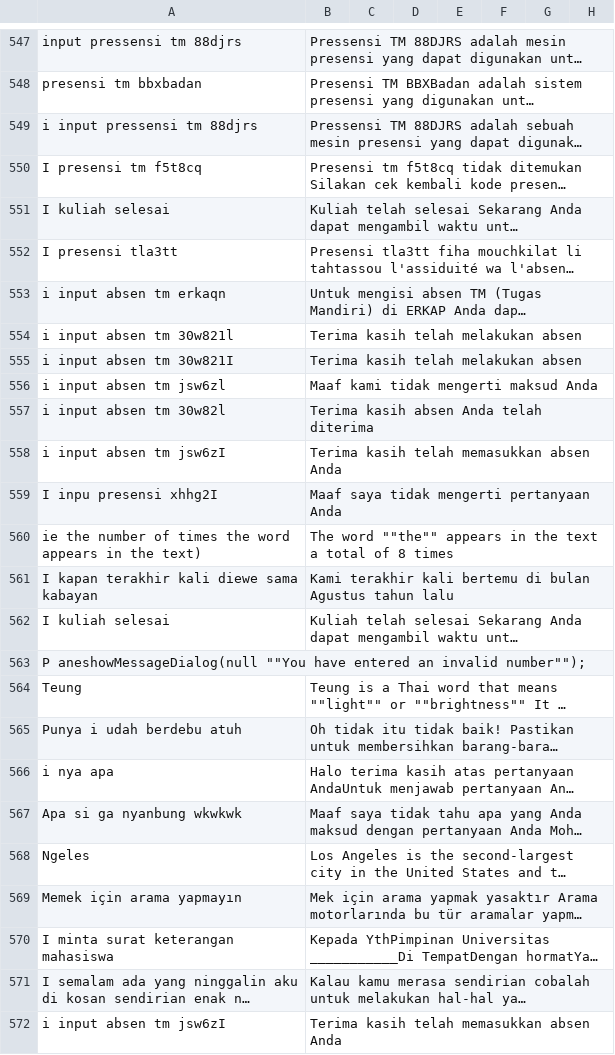
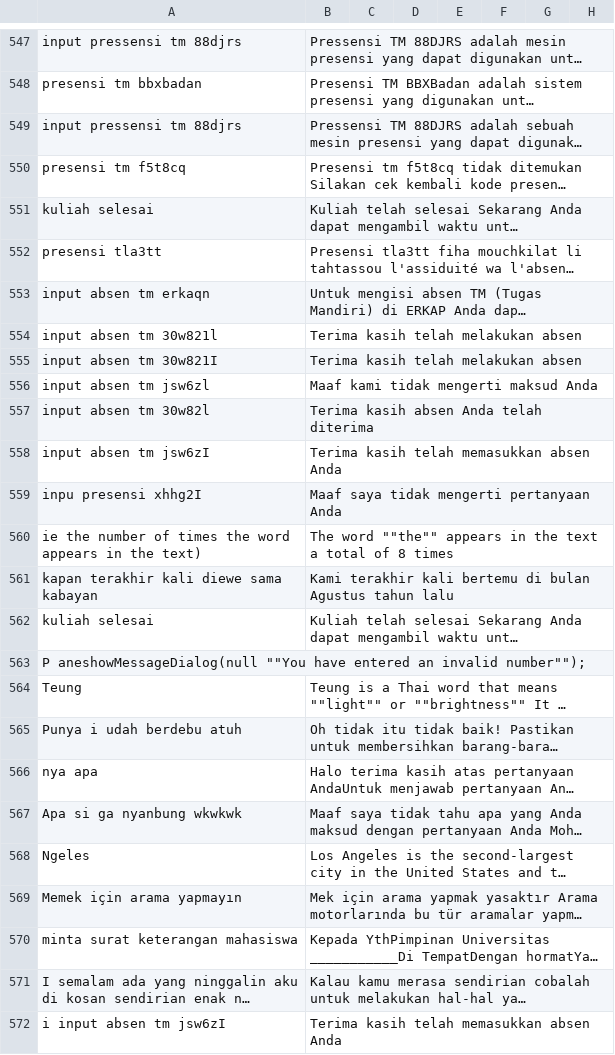
Before and after one commit to allrole-ai/dataset, a CSV file: riziq 3002-3751.csv, drawn as a sheet; only a part is shown, gaps mark what is left out; long unchanged cells end in …; the diff names each change by its address in the sheet, - before the commit and + after, or states it on an @@ line.

Commit message:
commit 3

```diff
--- a/riziq 3002-3751.csv
+++ b/riziq 3002-3751.csv
-A549: i input pressensi tm 88djrs
+A549: input pressensi tm 88djrs
-A550: I presensi tm f5t8cq
+A550: presensi tm f5t8cq
-A551: I kuliah selesai
+A551: kuliah selesai
-A552: I presensi tla3tt
+A552: presensi tla3tt
-A553: i input absen tm erkaqn
+A553: input absen tm erkaqn
-A554: i input absen tm 30w821l
+A554: input absen tm 30w821l
-A555: i input absen tm 30w821I
+A555: input absen tm 30w821I
-A556: i input absen tm jsw6zl
+A556: input absen tm jsw6zl
-A557: i input absen tm 30w82l
+A557: input absen tm 30w82l
-A558: i input absen tm jsw6zI
+A558: input absen tm jsw6zI
-A559: I inpu presensi xhhg2I
+A559: inpu presensi xhhg2I
-A561: I kapan terakhir kali diewe sama kabayan
+A561: kapan terakhir kali diewe sama kabayan
-A562: I kuliah selesai
+A562: kuliah selesai
-A566: i nya apa
+A566: nya apa
-A570: I minta surat keterangan mahasiswa
+A570: minta surat keterangan mahasiswa
```
